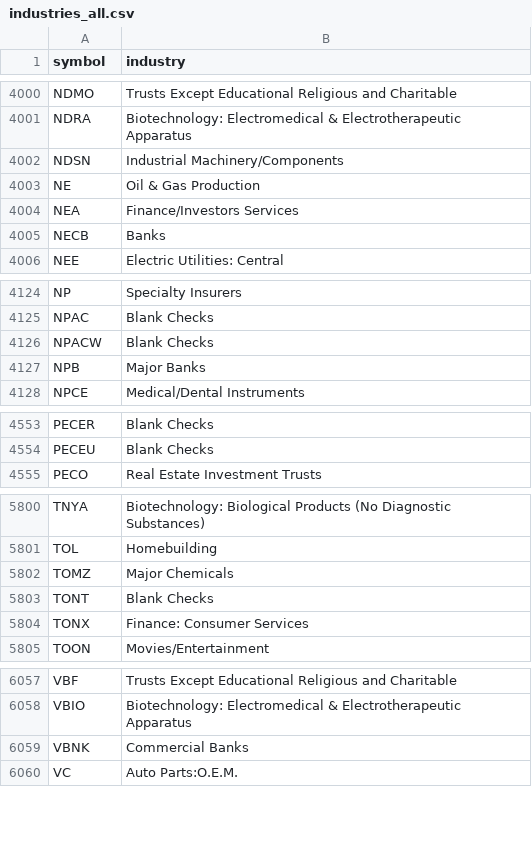
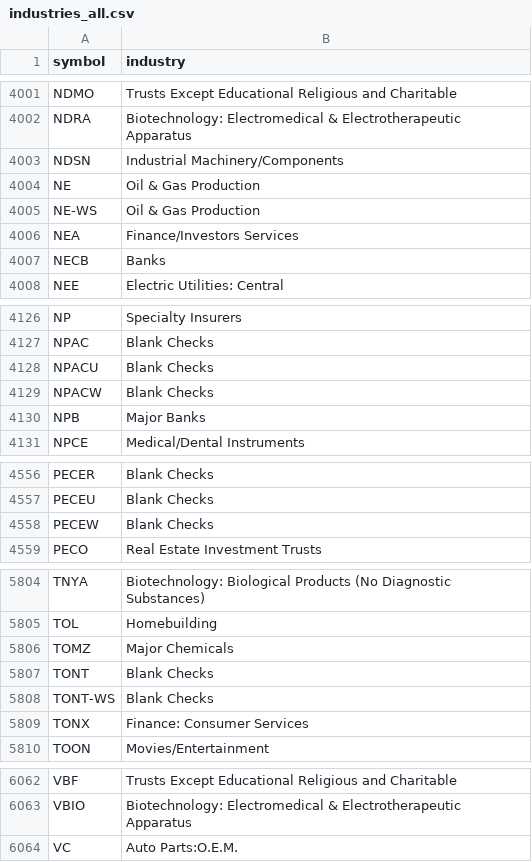
Before and after one commit to danreed001-droid/NIBII, a CSV file: data/industries_all.csv, drawn as a sheet; only a part is shown, gaps mark what is left out; the diff covers the shown part only.

```diff
--- a/data/industries_all.csv
+++ b/data/industries_all.csv
@@ -4003,2 +4004,3 @@ NDSN,Industrial Machinery/Components
 NE,Oil & Gas Production
+NE-WS,Oil & Gas Production
 NEA,Finance/Investors Services
@@ -4125,2 +4127,3 @@ NP,Specialty Insurers
 NPAC,Blank Checks
+NPACU,Blank Checks
 NPACW,Blank Checks
@@ -4554,2 +4557,3 @@ PECER,Blank Checks
 PECEU,Blank Checks
+PECEW,Blank Checks
 PECO,Real Estate Investment Trusts
@@ -5803,2 +5807,3 @@ TOMZ,Major Chemicals
 TONT,Blank Checks
+TONT-WS,Blank Checks
 TONX,Finance: Consumer Services
@@ -6058,3 +6063,2 @@ VBF,Trusts Except Educational Religious and Charitable
 VBIO,Biotechnology: Electromedical & Electrotherapeutic Apparatus
-VBNK,Commercial Banks
 VC,Auto Parts:O.E.M.
```
Also changed, not shown: 4 added rows, 2 removed rows and 2 edited cells elsewhere in this file, data/listed.csv, 13 other files.
